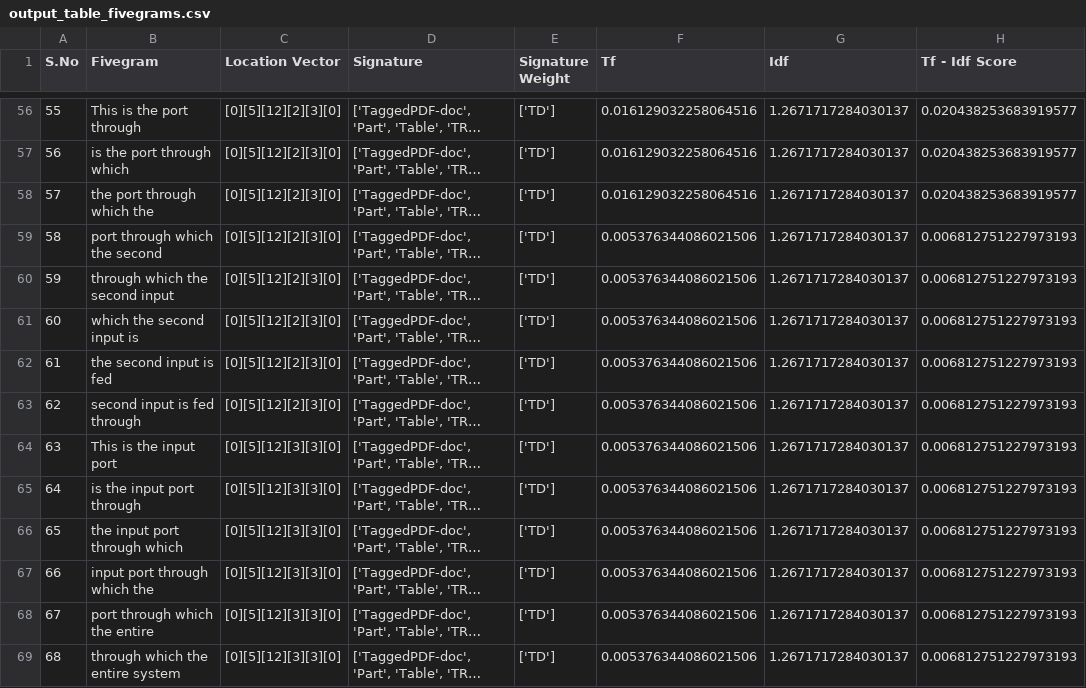
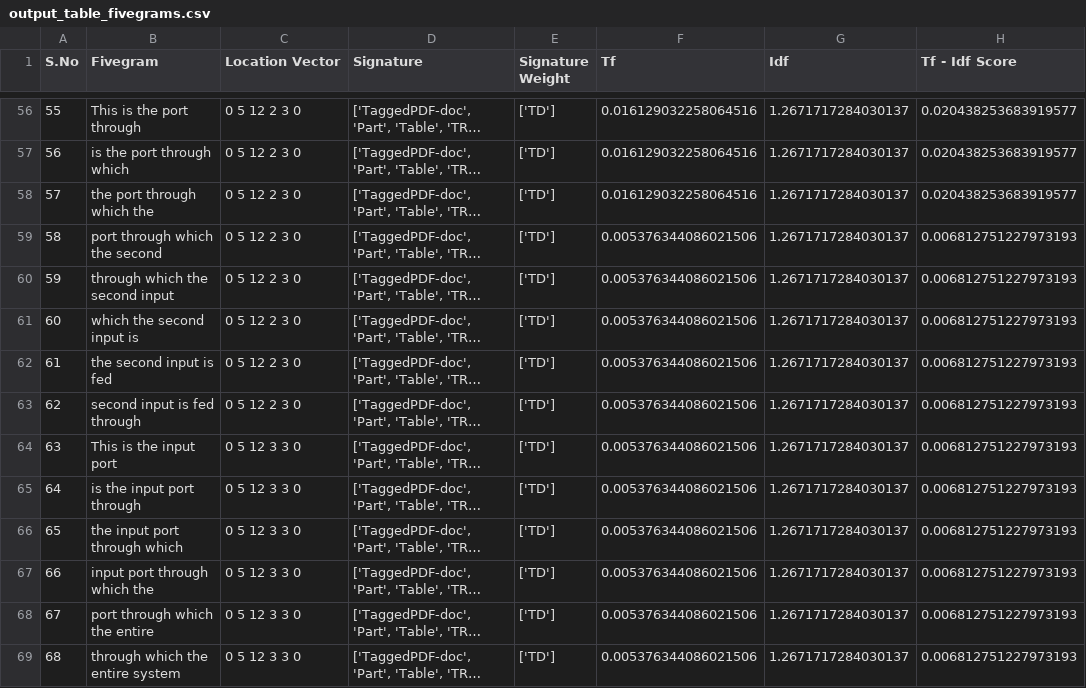
Before and after one commit to arunenigma/Thesis, a CSV file: output_table_fivegrams.csv, drawn as a sheet; only a part is shown, gaps mark what is left out; long unchanged cells end in …; the diff covers the shown part only; the diff names each change by its address in the sheet, - before the commit and + after, or states it on an @@ line.

```diff
--- a/output_table_fivegrams.csv
+++ b/output_table_fivegrams.csv
-C56:C63 (Location Vector): [0][5][12][2][3][0]
+C56:C63 (Location Vector): 0 5 12 2 3 0
-C64:C69 (Location Vector): [0][5][12][3][3][0]
+C64:C69 (Location Vector): 0 5 12 3 3 0
```
Also changed, not shown: 172 edited cells elsewhere in this file, output_table_bigrams.csv, output_table_fourgrams.csv, 14 other files.
